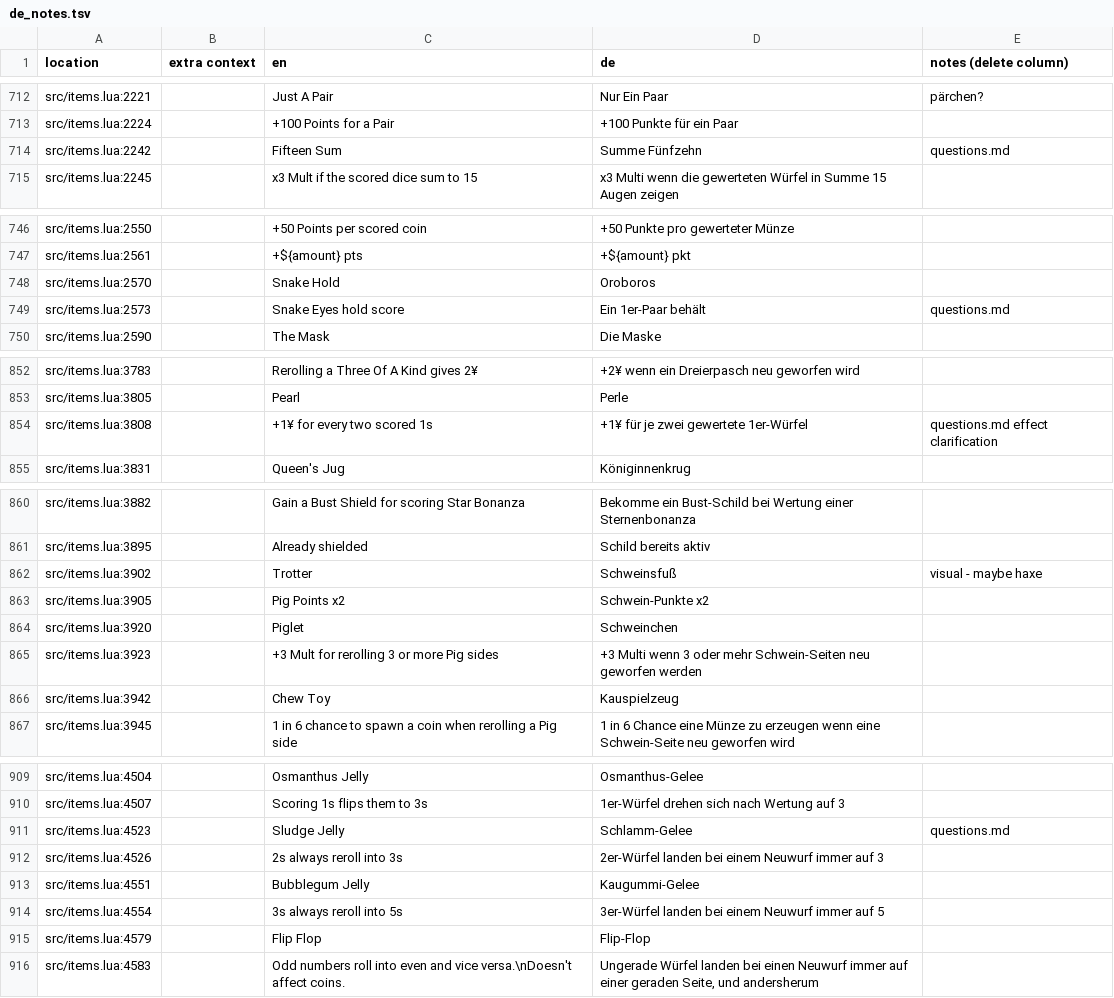
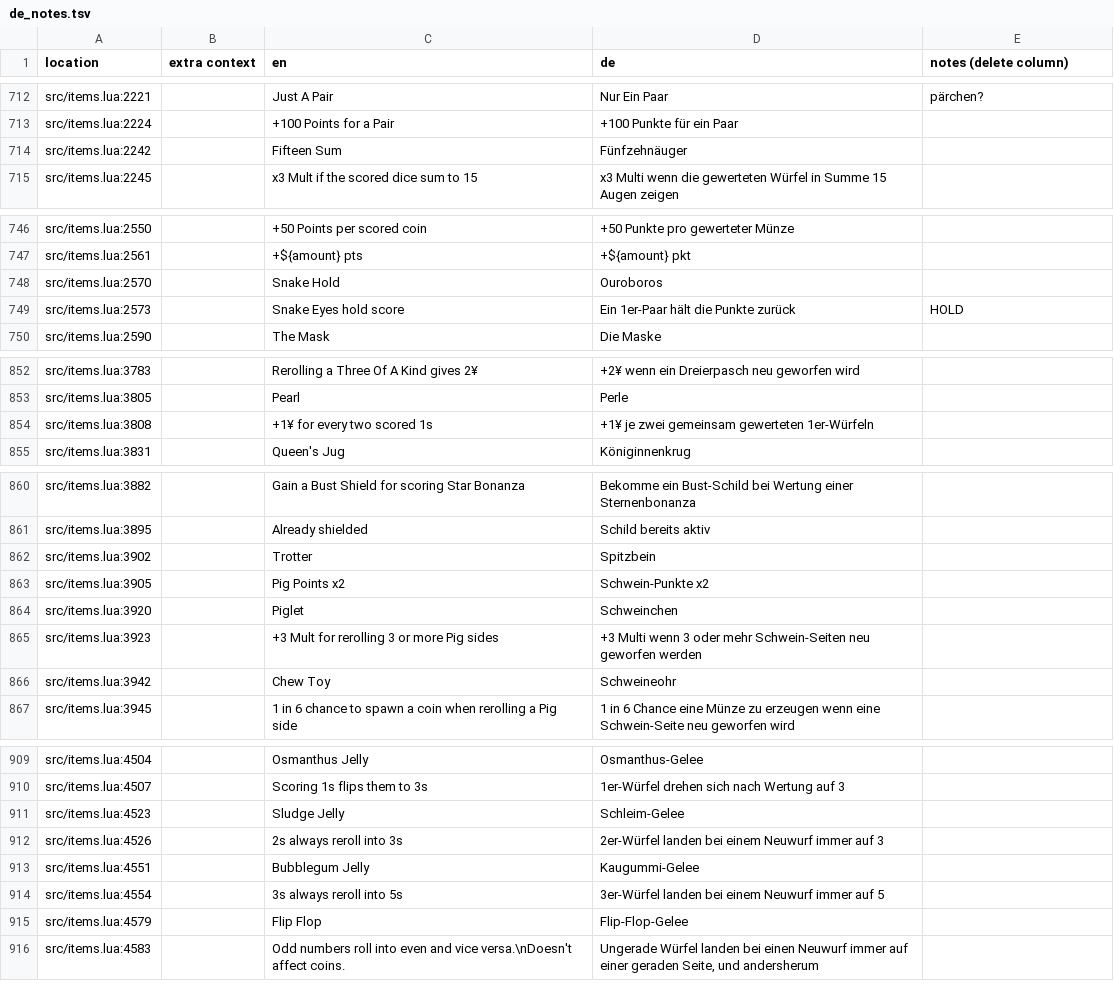
Before and after one commit to 1bardesign/dhne-translation, a TSV file: de_notes.tsv, drawn as a sheet; only a part is shown, gaps mark what is left out; the diff covers the shown part only.

Commit message:
questions.md

```diff
--- a/de_notes.tsv
+++ b/de_notes.tsv
@@ -713,3 +713,3 @@ src/items.lua:2221		Just A Pair	Nur Ein Paar	pärchen?
 src/items.lua:2224		+100 Points for a Pair	+100 Punkte für ein Paar	
-src/items.lua:2242		Fifteen Sum	Summe Fünfzehn	questions.md
+src/items.lua:2242		Fifteen Sum	Fünfzehnäuger	
 src/items.lua:2245		x3 Mult if the scored dice sum to 15	x3 Multi wenn die gewerteten Würfel in Summe 15 Augen zeigen	
@@ -747,4 +747,4 @@ src/items.lua:2550		+50 Points per scored coin	+50 Punkte pro gewerteter Münze
 src/items.lua:2561		+${amount} pts	+${amount} pkt	
-src/items.lua:2570		Snake Hold	Oroboros	
-src/items.lua:2573		Snake Eyes hold score	Ein 1er-Paar behält	questions.md
+src/items.lua:2570		Snake Hold	Ouroboros	
+src/items.lua:2573		Snake Eyes hold score	Ein 1er-Paar hält die Punkte zurück	HOLD
 src/items.lua:2590		The Mask	Die Maske	
@@ -853,3 +853,3 @@ src/items.lua:3783		Rerolling a Three Of A Kind gives 2¥	+2¥ wenn ein Dreierpa
 src/items.lua:3805		Pearl	Perle	
-src/items.lua:3808		+1¥ for every two scored 1s	+1¥ für je zwei gewertete 1er-Würfel	questions.md effect clarification
+src/items.lua:3808		+1¥ for every two scored 1s	+1¥ je zwei gemeinsam gewerteten 1er-Würfeln	
 src/items.lua:3831		Queen's Jug	Königinnenkrug	
@@ -861,3 +861,3 @@ src/items.lua:3882		Gain a Bust Shield for scoring Star Bonanza	Bekomme ein Bust
 src/items.lua:3895		Already shielded	Schild bereits aktiv	
-src/items.lua:3902		Trotter	Schweinsfuß	visual - maybe haxe
+src/items.lua:3902		Trotter	Spitzbein	
 src/items.lua:3905		Pig Points x2	Schwein-Punkte x2	
@@ -865,3 +865,3 @@ src/items.lua:3920		Piglet	Schweinchen
 src/items.lua:3923		+3 Mult for rerolling 3 or more Pig sides	+3 Multi wenn 3 oder mehr Schwein-Seiten neu geworfen werden	
-src/items.lua:3942		Chew Toy	Kauspielzeug	
+src/items.lua:3942		Chew Toy	Schweineohr	
 src/items.lua:3945		1 in 6 chance to spawn a coin when rerolling a Pig side	1 in 6 Chance eine Münze zu erzeugen wenn eine Schwein-Seite neu geworfen wird	
@@ -910,3 +910,3 @@ src/items.lua:4504		Osmanthus Jelly	Osmanthus-Gelee
 src/items.lua:4507		Scoring 1s flips them to 3s	1er-Würfel drehen sich nach Wertung auf 3	
-src/items.lua:4523		Sludge Jelly	Schlamm-Gelee	questions.md
+src/items.lua:4523		Sludge Jelly	Schleim-Gelee	
 src/items.lua:4526		2s always reroll into 3s	2er-Würfel landen bei einem Neuwurf immer auf 3	
@@ -914,3 +914,3 @@ src/items.lua:4551		Bubblegum Jelly	Kaugummi-Gelee
 src/items.lua:4554		3s always reroll into 5s	3er-Würfel landen bei einem Neuwurf immer auf 5	
-src/items.lua:4579		Flip Flop	Flip-Flop	
+src/items.lua:4579		Flip Flop	Flip-Flop-Gelee	
 src/items.lua:4583		Odd numbers roll into even and vice versa.\nDoesn't affect coins.	Ungerade Würfel landen bei einen Neuwurf immer auf einer geraden Seite, und andersherum	
```
Also changed, not shown: 23 edited cells elsewhere in this file, de.tsv.
